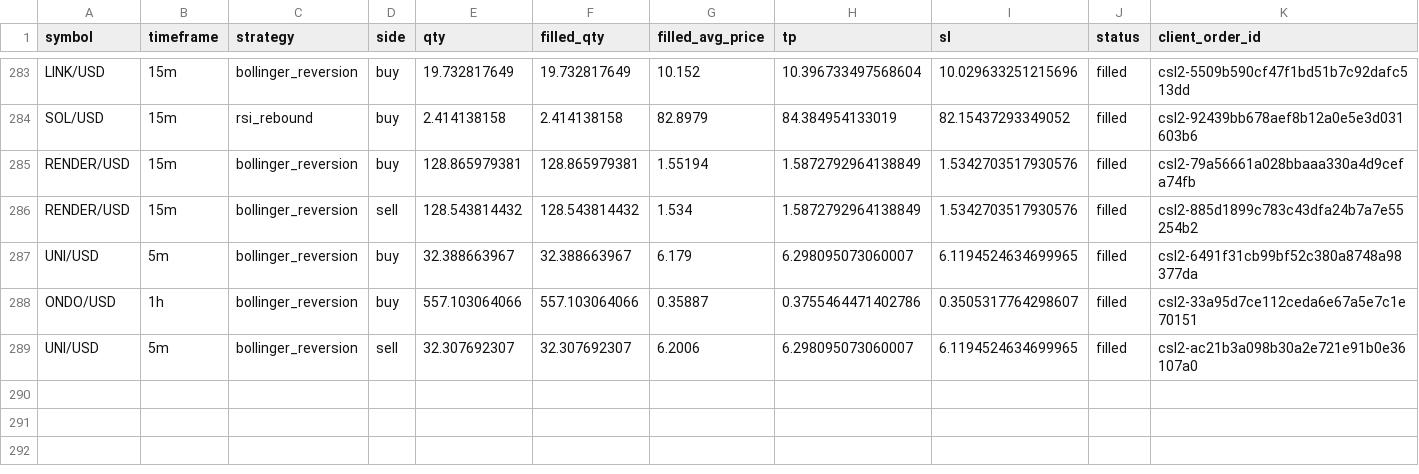
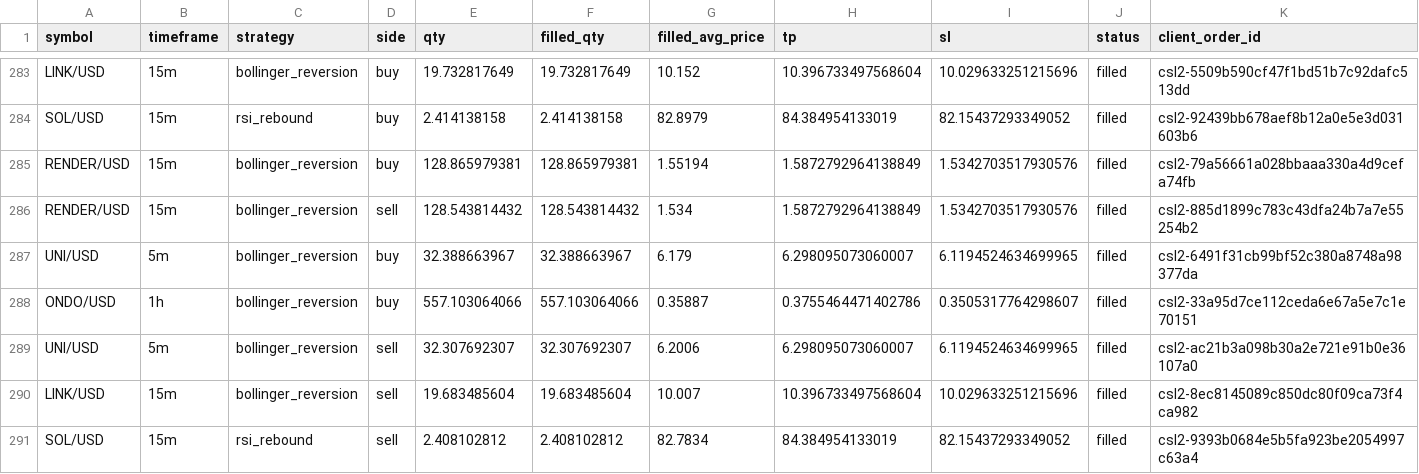
Before and after one commit to Rand0mUs3r-afk/CryptoStrategyLab, a CSV file: orders.csv, drawn as a sheet; only a part is shown, gaps mark what is left out; rows hold the shown columns only; the diff names each change by its address in the sheet, - before the commit and + after, or states it on an @@ line.

```diff
--- a/orders.csv
+++ b/orders.csv
+row 290: LINK/USD | 15m | bollinger_reversion | sell | 19.683485604 | 19.683485604 | 10.007 | 10.396733497568604 | 10.029633251215696 | filled | csl2-8ec8145089c850dc80f09ca73f4ca982
+row 291: SOL/USD | 15m | rsi_rebound | sell | 2.408102812 | 2.408102812 | 82.7834 | 84.384954133019 | 82.15437293349052 | filled | csl2-9393b0684e5b5fa923be2054997c63a4
```
Also changed, not shown: closed_trades.csv, open_positions.csv, 9 other files.
